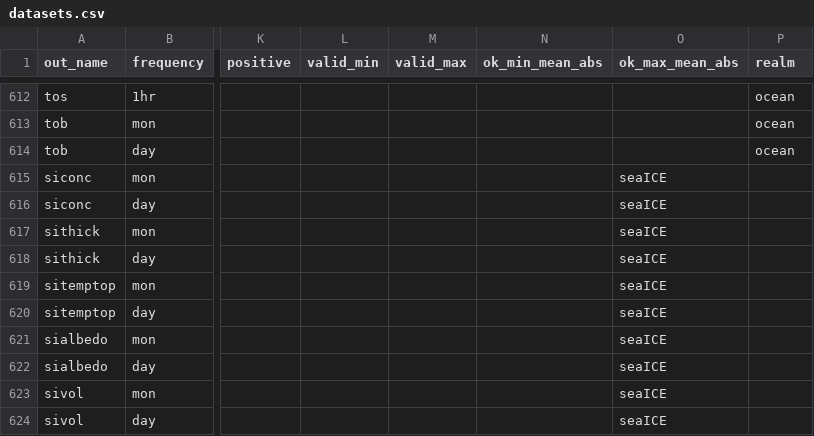
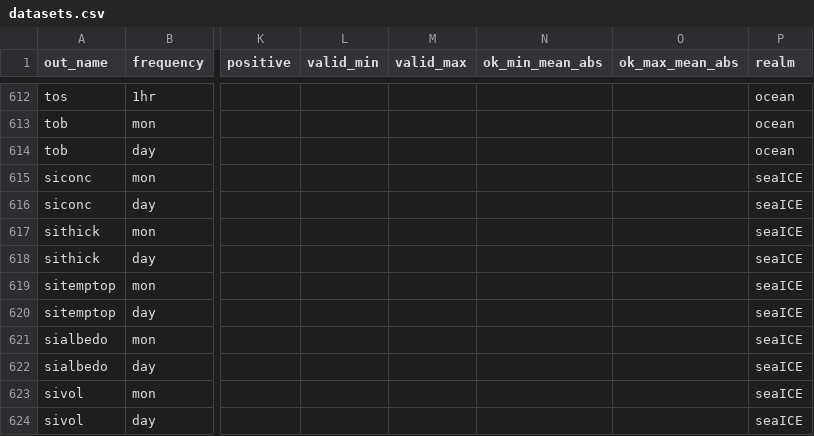
Before and after one commit to WCRP-CORDEX/data-request-table, a CSV file: cmor-table/datasets.csv, drawn as a sheet; only a part is shown, gaps mark what is left out; the diff names each change by its address in the sheet, - before the commit and + after, or states it on an @@ line.

Commit message:
Update datasets.csv

```diff
--- a/cmor-table/datasets.csv
+++ b/cmor-table/datasets.csv
-O615:O624 (ok_max_mean_abs): seaICE
+O615:O624 (ok_max_mean_abs): (empty)
-P615:P624 (realm): (empty)
+P615:P624 (realm): seaICE
```
